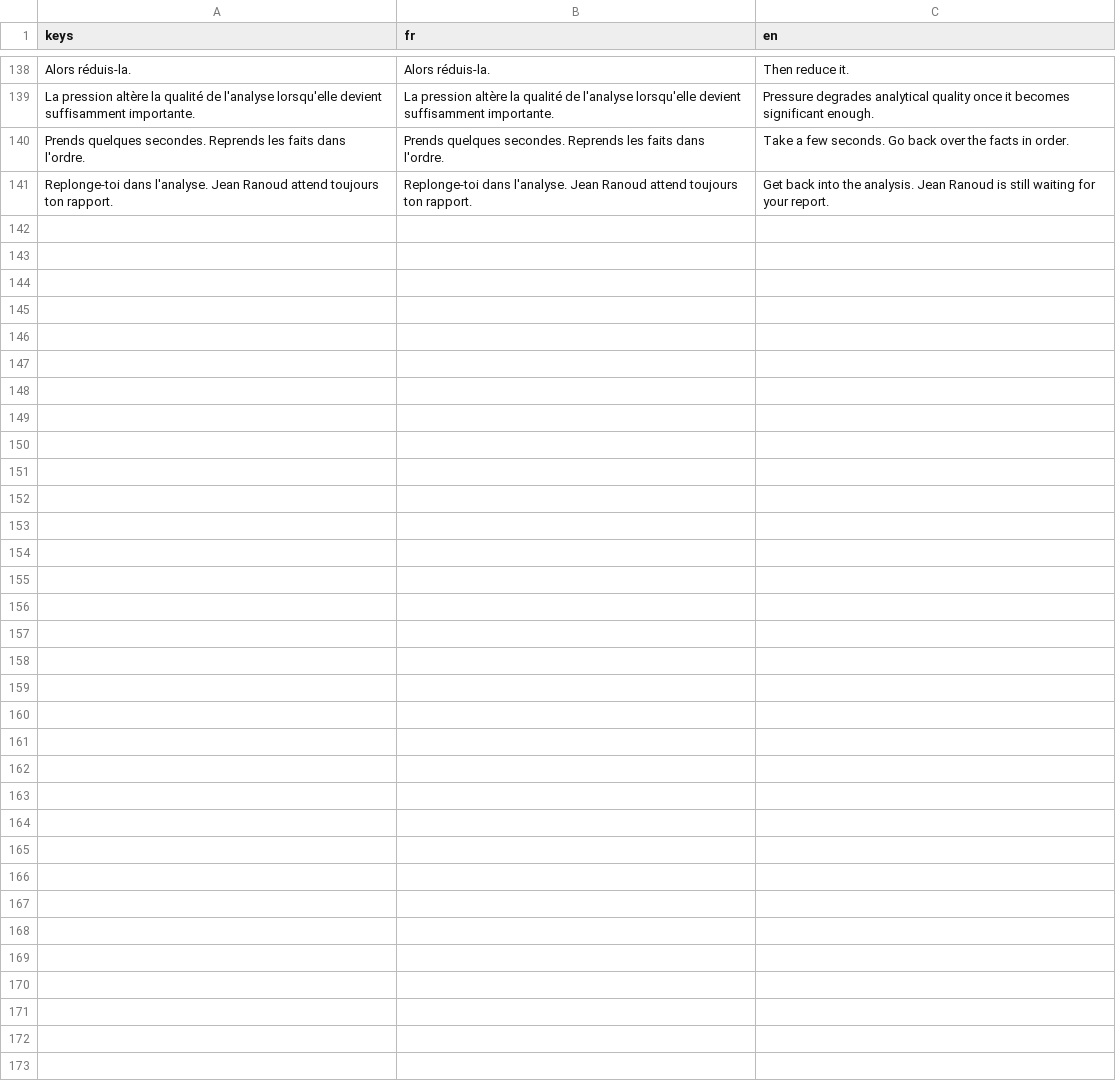
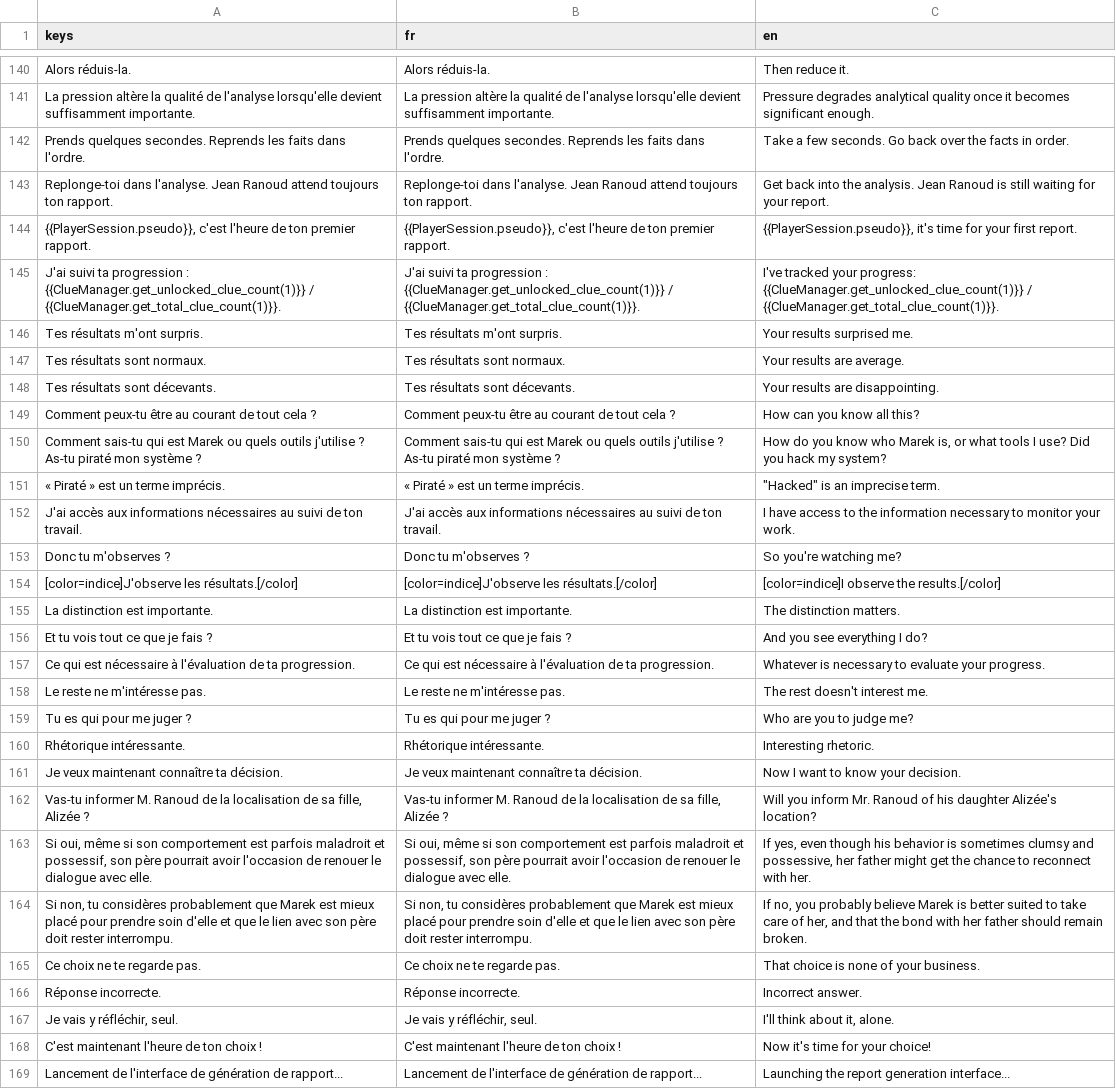
Before and after one commit to creerjeuvideoseul/whitehat_godot, a CSV file: translations/dialogue.csv, drawn as a sheet; only a part is shown, gaps mark what is left out; the diff covers the shown part only; the diff names each change by its address in the sheet, - before the commit and + after, or states it on an @@ line.

```diff
--- a/translations/dialogue.csv
+++ b/translations/dialogue.csv
+row 144: {{PlayerSession.pseudo}}, c'est l'heure de ton premier rapport. | {{PlayerSession.pseudo}}, c'est l'heure de ton premier rapport. | {{PlayerSession.pseudo}}, it's time for your first report.
+row 145: J'ai suivi ta progression : {{ClueManager.get_unlocked_clue_count(1)}} / {{ClueManager.get_total_clue_count(1)}}. | J'ai suivi ta progression : {{ClueManager.get_unlocked_clue_count(1)}} / {{ClueManager.get_total_clue_count(1)}}. | I've tracked your progress: {{ClueManager.get_unlocked_clue_count(1)}} / {{ClueManager.get_total_clue_count(1)}}.
+row 146: Tes résultats m'ont surpris. | Tes résultats m'ont surpris. | Your results surprised me.
+row 147: Tes résultats sont normaux. | Tes résultats sont normaux. | Your results are average.
+row 148: Tes résultats sont décevants. | Tes résultats sont décevants. | Your results are disappointing.
+row 149: Comment peux-tu être au courant de tout cela ? | Comment peux-tu être au courant de tout cela ? | How can you know all this?
+row 150: Comment sais-tu qui est Marek ou quels outils j'utilise ? As-tu piraté mon système ? | Comment sais-tu qui est Marek ou quels outils j'utilise ? As-tu piraté mon système ? | How do you know who Marek is, or what tools I use? Did you hack my system?
+row 151: « Piraté » est un terme imprécis. | « Piraté » est un terme imprécis. | "Hacked" is an imprecise term.
+row 152: J'ai accès aux informations nécessaires au suivi de ton travail. | J'ai accès aux informations nécessaires au suivi de ton travail. | I have access to the information necessary to monitor your work.
+row 153: Donc tu m'observes ? | Donc tu m'observes ? | So you're watching me?
+row 154: [color=indice]J'observe les résultats.[/color] | [color=indice]J'observe les résultats.[/color] | [color=indice]I observe the results.[/color]
+row 155: La distinction est importante. | La distinction est importante. | The distinction matters.
+row 156: Et tu vois tout ce que je fais ? | Et tu vois tout ce que je fais ? | And you see everything I do?
+row 157: Ce qui est nécessaire à l'évaluation de ta progression. | Ce qui est nécessaire à l'évaluation de ta progression. | Whatever is necessary to evaluate your progress.
+row 158: Le reste ne m'intéresse pas. | Le reste ne m'intéresse pas. | The rest doesn't interest me.
+row 159: Tu es qui pour me juger ? | Tu es qui pour me juger ? | Who are you to judge me?
+row 160: Rhétorique intéressante. | Rhétorique intéressante. | Interesting rhetoric.
+row 161: Je veux maintenant connaître ta décision. | Je veux maintenant connaître ta décision. | Now I want to know your decision.
+row 162: Vas-tu informer M. Ranoud de la localisation de sa fille, Alizée ? | Vas-tu informer M. Ranoud de la localisation de sa fille, Alizée ? | Will you inform Mr. Ranoud of his daughter Alizée's location?
+row 163: Si oui, même si son comportement est parfois maladroit et possessif, son père pourrait avoir l'occasion de renouer le dialogue avec elle. | Si oui, même si son comportement est parfois maladroit et possessif, son père pourrait avoir l'occasion de renouer le dialogue avec elle. | If yes, even though his behavior is sometimes clumsy and possessive, her father might get the chance to reconnect with her.
+row 164: Si non, tu considères probablement que Marek est mieux placé pour prendre soin d'elle et que le lien avec son père doit rester interrompu. | Si non, tu considères probablement que Marek est mieux placé pour prendre soin d'elle et que le lien avec son père doit rester interrompu. | If no, you probably believe Marek is better suited to take care of her, and that the bond with her father should remain broken.
+row 165: Ce choix ne te regarde pas. | Ce choix ne te regarde pas. | That choice is none of your business.
+row 166: Réponse incorrecte. | Réponse incorrecte. | Incorrect answer.
+row 167: Je vais y réfléchir, seul. | Je vais y réfléchir, seul. | I'll think about it, alone.
+row 168: C'est maintenant l'heure de ton choix ! | C'est maintenant l'heure de ton choix ! | Now it's time for your choice!
+row 169: Lancement de l'interface de génération de rapport... | Lancement de l'interface de génération de rapport... | Launching the report generation interface...
```
Also changed, not shown: 2 added rows elsewhere in this file, translations/ui.csv, 8 other files.
